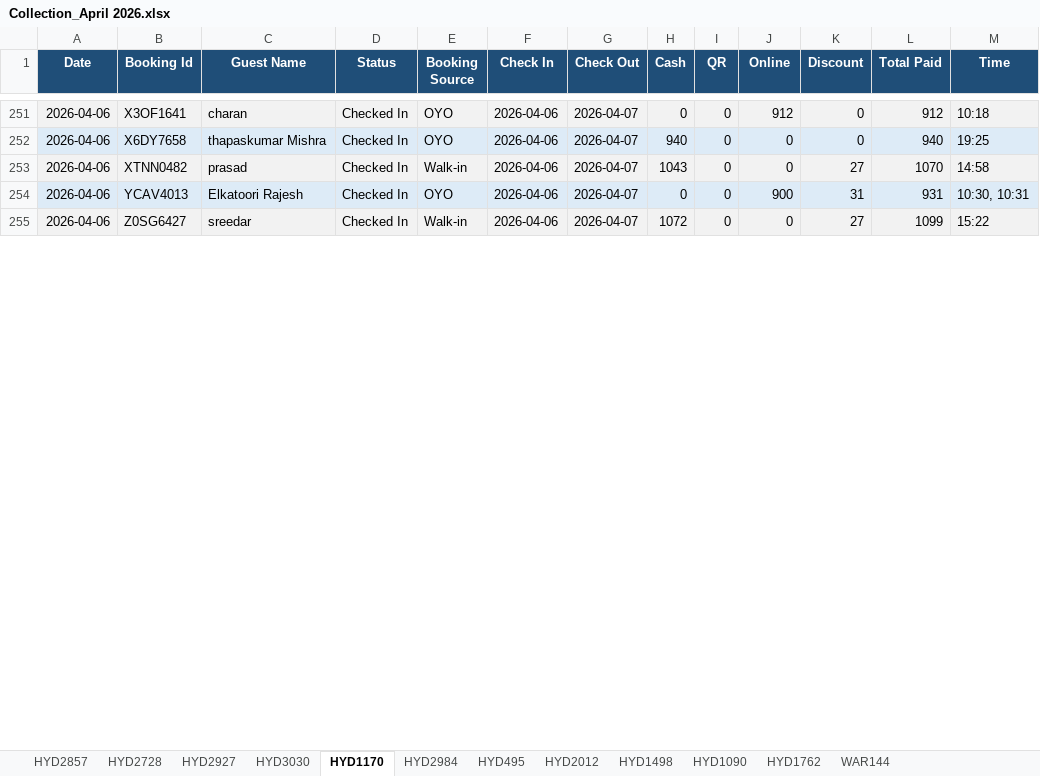
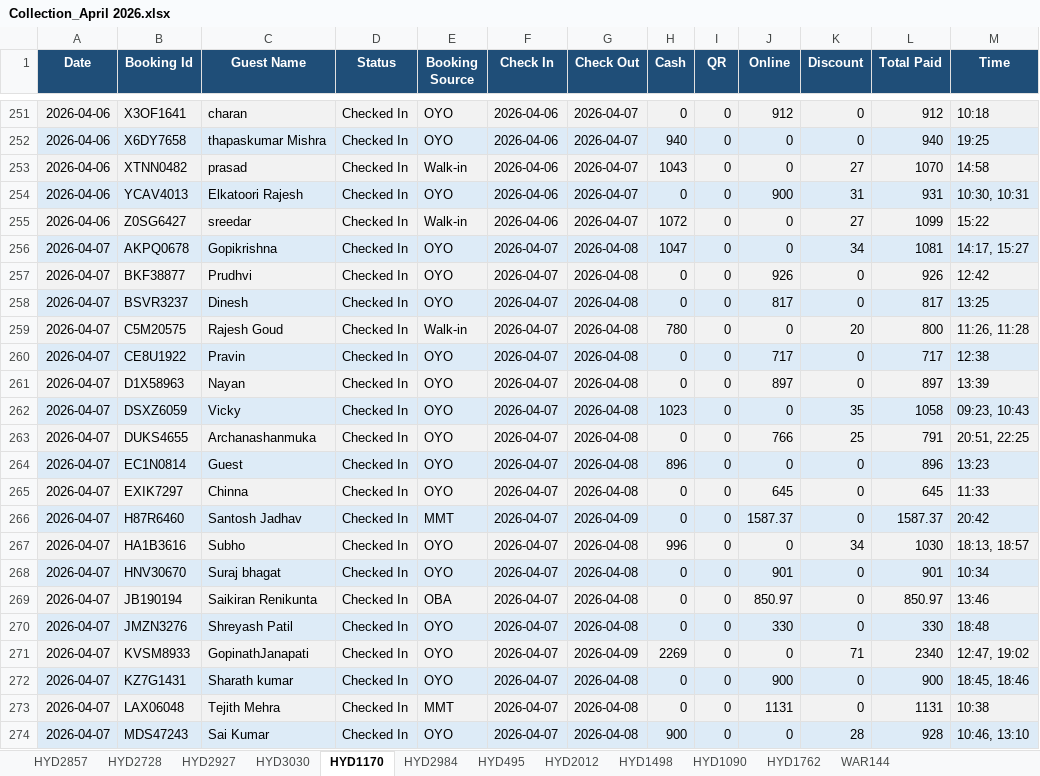
Before and after one commit to propertiesgrouphyd-manager/reports, an Excel workbook: Collection_April 2026.xlsx, sheet HYD1170, drawn as a sheet; only a part is shown, gaps mark what is left out; values as stored, in another font and other column widths than the file's, no borders; the diff covers the shown part only; the diff names each change by its address in the sheet, - before the commit and + after, or states it on an @@ line.

```diff
--- a/Collection_April 2026.xlsx (sheet HYD1170)
+++ b/Collection_April 2026.xlsx (sheet HYD1170)
+row 256: 2026-04-07 | AKPQ0678 | Gopikrishna | Checked In | OYO | 2026-04-07 | 2026-04-08 | 1047 | 0 | 0 | 34 | 1081 | 14:17, 15:27
+row 257: 2026-04-07 | BKF38877 | Prudhvi | Checked In | OYO | 2026-04-07 | 2026-04-08 | 0 | 0 | 926 | 0 | 926 | 12:42
+row 258: 2026-04-07 | BSVR3237 | Dinesh | Checked In | OYO | 2026-04-07 | 2026-04-08 | 0 | 0 | 817 | 0 | 817 | 13:25
+row 259: 2026-04-07 | C5M20575 | Rajesh Goud | Checked In | Walk-in | 2026-04-07 | 2026-04-08 | 780 | 0 | 0 | 20 | 800 | 11:26, 11:28
+row 260: 2026-04-07 | CE8U1922 | Pravin | Checked In | OYO | 2026-04-07 | 2026-04-08 | 0 | 0 | 717 | 0 | 717 | 12:38
+row 261: 2026-04-07 | D1X58963 | Nayan | Checked In | OYO | 2026-04-07 | 2026-04-08 | 0 | 0 | 897 | 0 | 897 | 13:39
+row 262: 2026-04-07 | DSXZ6059 | Vicky | Checked In | OYO | 2026-04-07 | 2026-04-08 | 1023 | 0 | 0 | 35 | 1058 | 09:23, 10:43
+row 263: 2026-04-07 | DUKS4655 | Archanashanmuka | Checked In | OYO | 2026-04-07 | 2026-04-08 | 0 | 0 | 766 | 25 | 791 | 20:51, 22:25
+row 264: 2026-04-07 | EC1N0814 | Guest | Checked In | OYO | 2026-04-07 | 2026-04-08 | 896 | 0 | 0 | 0 | 896 | 13:23
+row 265: 2026-04-07 | EXIK7297 | Chinna | Checked In | OYO | 2026-04-07 | 2026-04-08 | 0 | 0 | 645 | 0 | 645 | 11:33
+row 266: 2026-04-07 | H87R6460 | Santosh Jadhav | Checked In | MMT | 2026-04-07 | 2026-04-09 | 0 | 0 | 1587.37 | 0 | 1587.37 | 20:42
+row 267: 2026-04-07 | HA1B3616 | Subho | Checked In | OYO | 2026-04-07 | 2026-04-08 | 996 | 0 | 0 | 34 | 1030 | 18:13, 18:57
+row 268: 2026-04-07 | HNV30670 | Suraj bhagat | Checked In | OYO | 2026-04-07 | 2026-04-08 | 0 | 0 | 901 | 0 | 901 | 10:34
+row 269: 2026-04-07 | JB190194 | Saikiran Renikunta | Checked In | OBA | 2026-04-07 | 2026-04-08 | 0 | 0 | 850.97 | 0 | 850.97 | 13:46
+row 270: 2026-04-07 | JMZN3276 | Shreyash Patil | Checked In | OYO | 2026-04-07 | 2026-04-08 | 0 | 0 | 330 | 0 | 330 | 18:48
+row 271: 2026-04-07 | KVSM8933 | GopinathJanapati | Checked In | OYO | 2026-04-07 | 2026-04-09 | 2269 | 0 | 0 | 71 | 2340 | 12:47, 19:02
+row 272: 2026-04-07 | KZ7G1431 | Sharath kumar | Checked In | OYO | 2026-04-07 | 2026-04-08 | 0 | 0 | 900 | 0 | 900 | 18:45, 18:46
+row 273: 2026-04-07 | LAX06048 | Tejith Mehra | Checked In | MMT | 2026-04-07 | 2026-04-08 | 0 | 0 | 1131 | 0 | 1131 | 10:38
+row 274: 2026-04-07 | MDS47243 | Sai Kumar | Checked In | OYO | 2026-04-07 | 2026-04-08 | 900 | 0 | 0 | 28 | 928 | 10:46, 13:10
```
Also changed, not shown: 31 added rows, 4 removed rows and 6 edited cells elsewhere in this sheet, sheet HYD2984, sheet HYD1762, sheet HYD1090, sheet HYD495, sheet HYD2857, sheet HYD2927, 6 more sheets.
